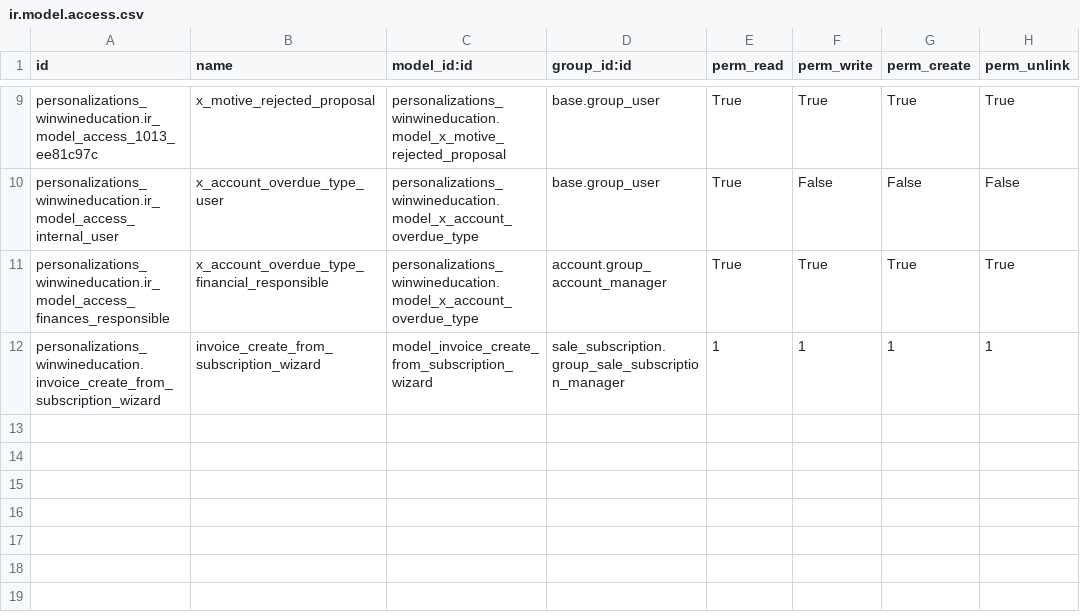
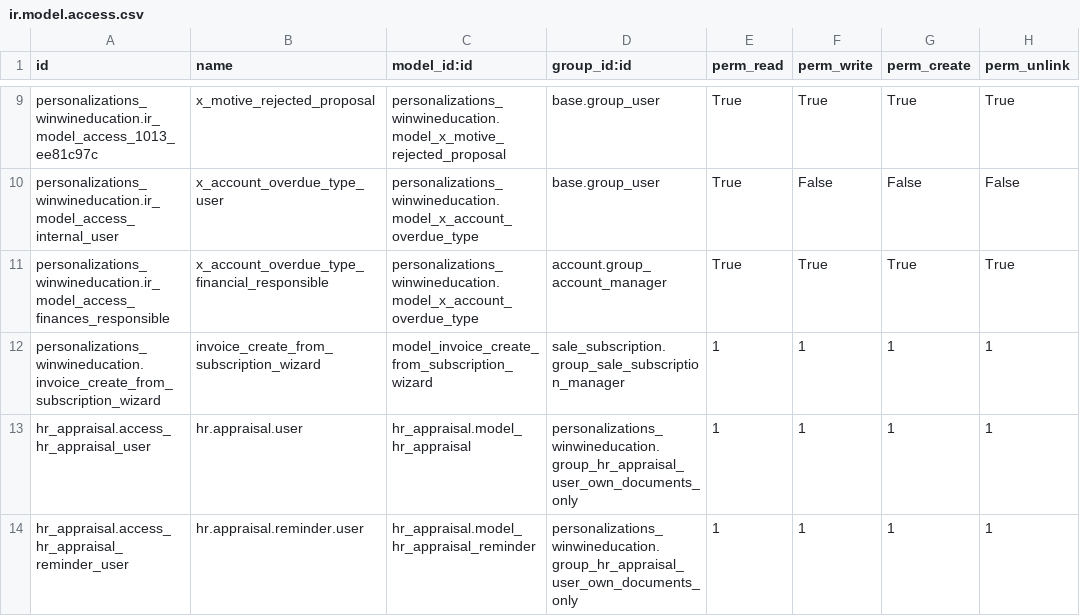
Before and after one commit to adhoc-dev/odoo-argentina, a CSV file: personalizations_winwineducation/security/ir.model.access.csv, drawn as a sheet; only a part is shown, gaps mark what is left out; the diff names each change by its address in the sheet, - before the commit and + after, or states it on an @@ line.

Commit message:
[ADD]personalizations_winwineducation: new group for hr.appraisal
closes ingadhoc/personalizations#728

X-original-commit: 6a77526ebbf2b0caec1141483eb123eb3e580b68
Signed-off-by: Bruno Zanotti <bz@adhoc.com.ar>
Signed-off-by: Virginia Bonservizi <vib@adhoc.com.ar>

```diff
--- a/personalizations_winwineducation/security/ir.model.access.csv
+++ b/personalizations_winwineducation/security/ir.model.access.csv
+row 13: hr_appraisal.access_hr_appraisal_user | hr.appraisal.user | hr_appraisal.model_hr_appraisal | personalizations_winwineducation.group_hr_appraisal_user_own_documents_only | 1 | 1 | 1 | 1
+row 14: hr_appraisal.access_hr_appraisal_reminder_user | hr.appraisal.reminder.user | hr_appraisal.model_hr_appraisal_reminder | personalizations_winwineducation.group_hr_appraisal_user_own_documents_only | 1 | 1 | 1 | 1
```
Also changed, not shown: 2 other files.
